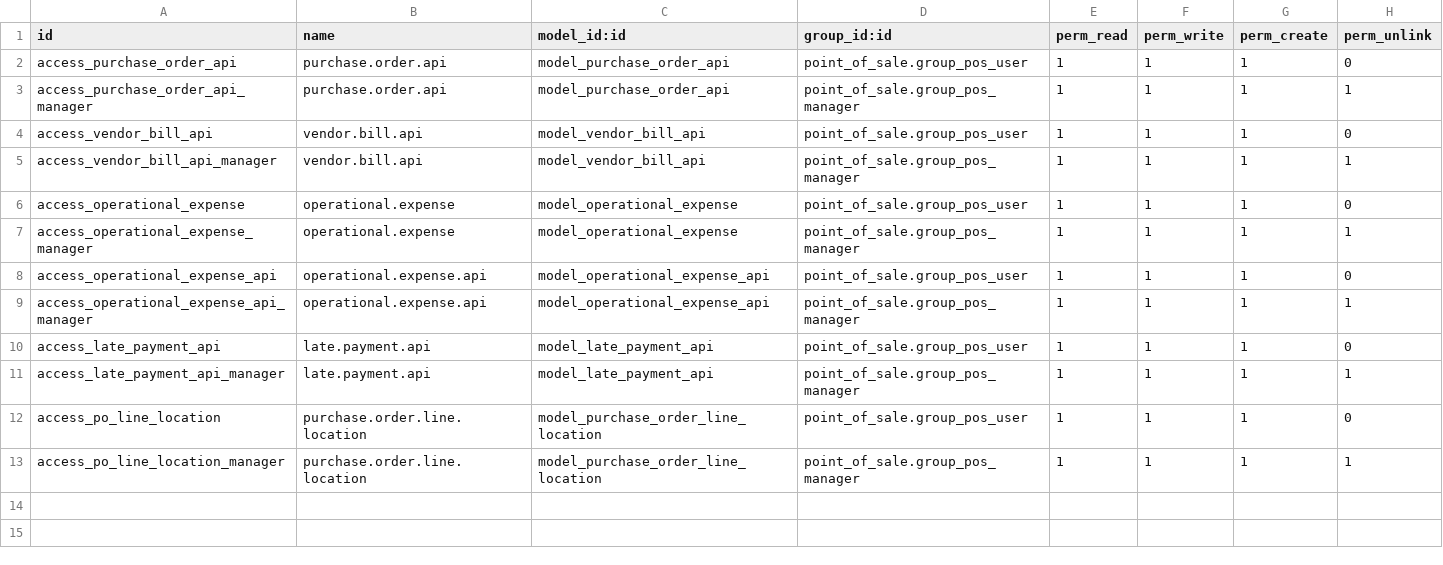
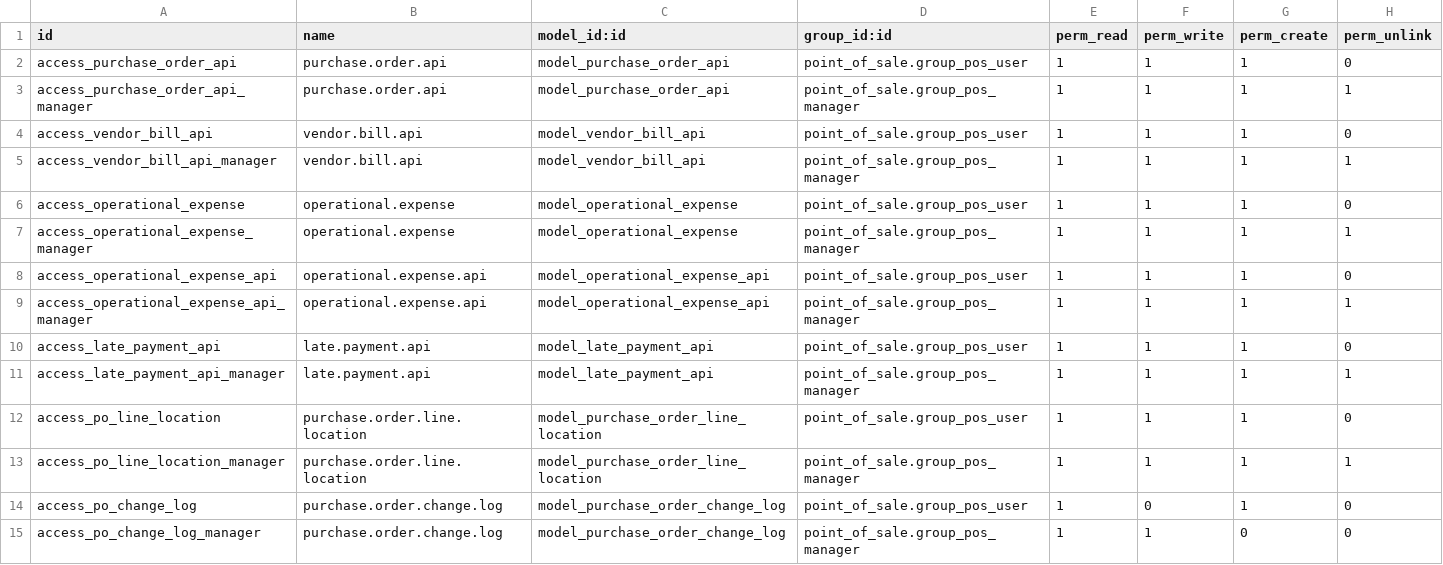
Before and after one commit to AhmedFawzyMof/custom_addons_for_odoo, a CSV file: pos_vendor_bills/security/ir.model.access.csv, drawn as a sheet.

Commit message:
feat: implement purchase order edit safety validation and change logging for done-state documents

```diff
--- a/pos_vendor_bills/security/ir.model.access.csv
+++ b/pos_vendor_bills/security/ir.model.access.csv
@@ -13 +13,3 @@ access_po_line_location,purchase.order.line.location,model_purchase_order_line_l
 access_po_line_location_manager,purchase.order.line.location,model_purchase_order_line_location,point_of_sale.group_pos_manager,1,1,1,1
+access_po_change_log,purchase.order.change.log,model_purchase_order_change_log,point_of_sale.group_pos_user,1,0,1,0
+access_po_change_log_manager,purchase.order.change.log,model_purchase_order_change_log,point_of_sale.group_pos_manager,1,1,0,0
```
Also changed, not shown: 10 other files.
